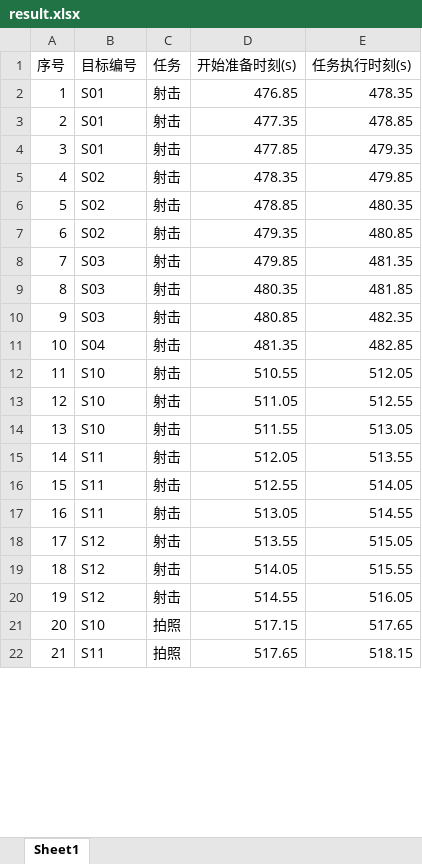
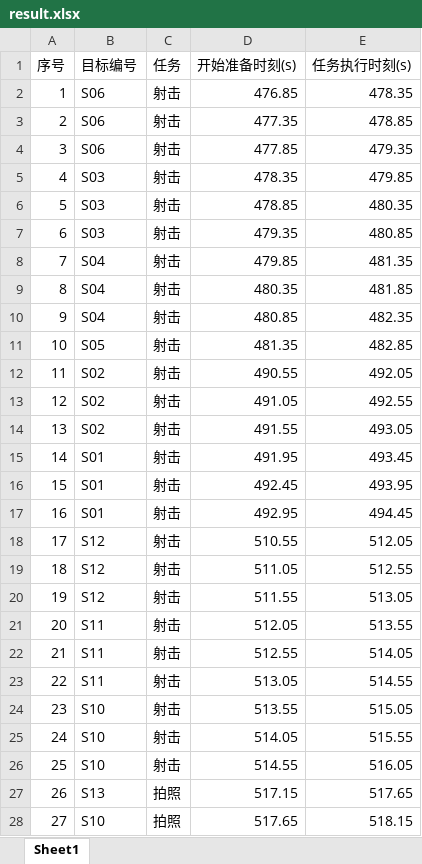
Before and after one commit to Han-B1ng/FusionLocRobotProject, an Excel workbook: output/result.xlsx, sheet Sheet1, drawn as a sheet; only a part is shown; values as stored, in another font and other column widths than the file's, no borders; addresses are those after the commit; the diff covers the shown part only; the diff names each change by its address in the sheet, - before the commit and + after, or states it on an @@ line.

```diff
--- a/output/result.xlsx (sheet Sheet1)
+++ b/output/result.xlsx (sheet Sheet1)
-B2:B4 (目标编号): S01
+B2:B4 (目标编号): S06
-B5:B7 (目标编号): S02
+B5:B7 (目标编号): S03
-B8:B10 (目标编号): S03
+B8:B10 (目标编号): S04
-B11 (目标编号): S04
+B11 (目标编号): S05
+row 12: 11 | S02 | 射击 | 490.55 | 492.05
+row 13: 12 | S02 | 射击 | 491.05 | 492.55
+row 14: 13 | S02 | 射击 | 491.55 | 493.05
+row 15: 14 | S01 | 射击 | 491.95 | 493.45
+row 16: 15 | S01 | 射击 | 492.45 | 493.95
+row 17: 16 | S01 | 射击 | 492.95 | 494.45
@@ column A (序号) renumbered from row 18 down @@
-B18:B20 (目标编号): S10
+B18:B20 (目标编号): S12
-B24:B26 (目标编号): S12
+B24:B26 (目标编号): S10
-B27 (目标编号): S10
+B27 (目标编号): S13
-B28 (目标编号): S11
+B28 (目标编号): S10
```
Also changed, not shown: 2 edited cells elsewhere in this sheet, output/Problem1_10Hz.xlsx, output/Problem2_10Hz.xlsx, 42 other files.
